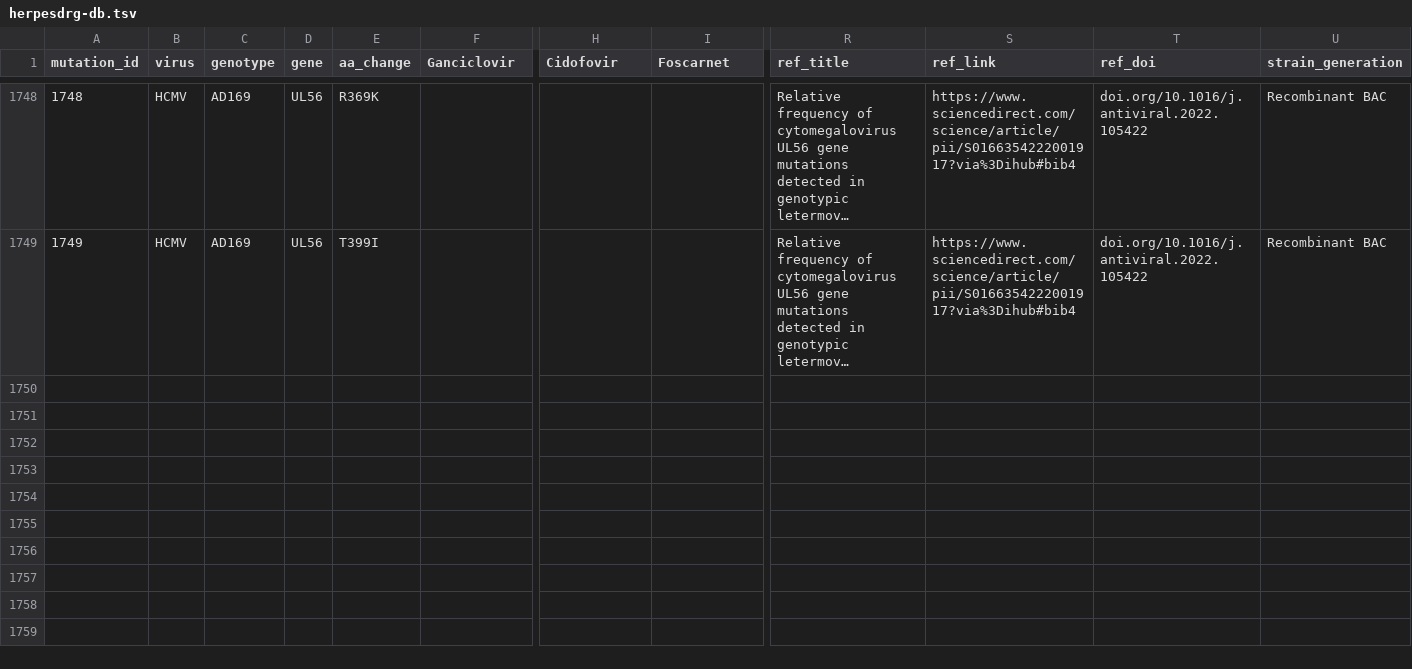
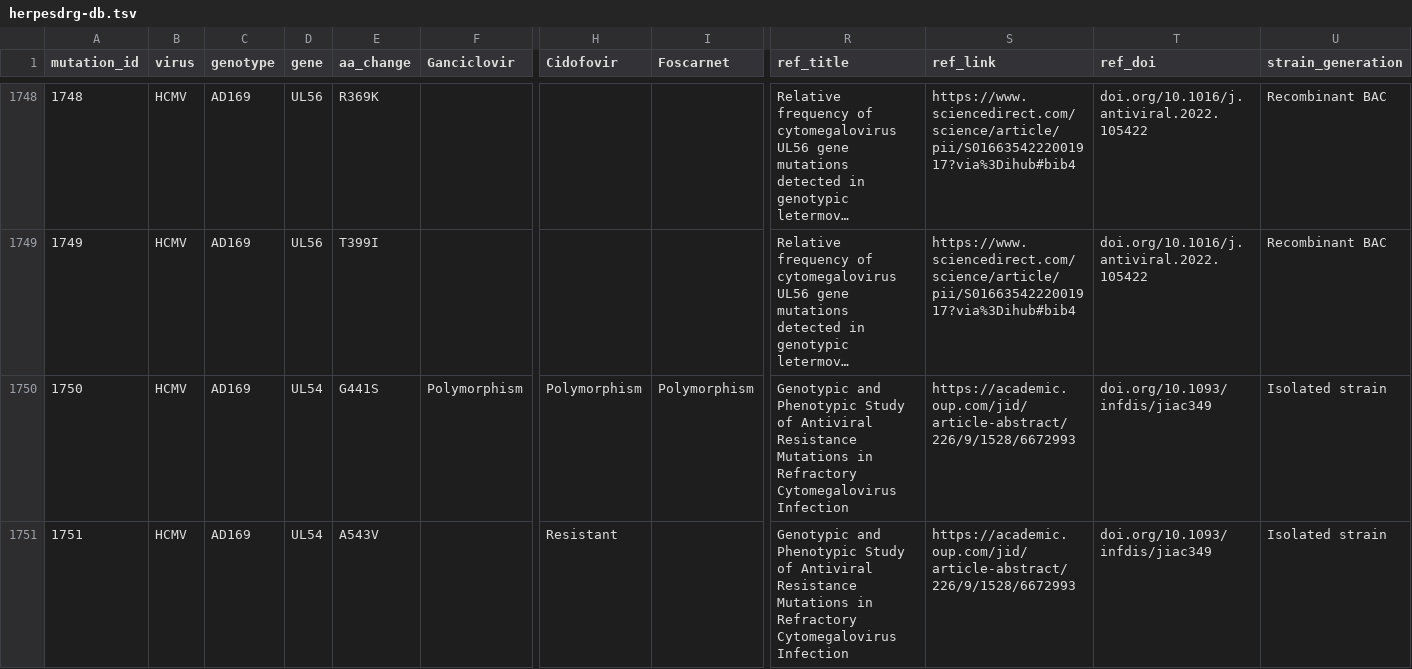
Before and after one commit to ojcharles/herpesdrg-db, a TSV file: herpesdrg-db.tsv, drawn as a sheet; only a part is shown, gaps mark what is left out; long unchanged cells end in …; rows hold the shown columns only; the diff covers the shown part only; the diff names each change by its address in the sheet, - before the commit and + after, or states it on an @@ line.

Commit message:
added doi.org/10.1016/j.antiviral.2022.105422

```diff
--- a/herpesdrg-db.tsv
+++ b/herpesdrg-db.tsv
+row 1750: 1750 | HCMV | AD169 | UL54 | G441S | Polymorphism | Polymorphism | Polymorphism | Genotypic and Phenotypic Study of Antiviral Resistance Mutations in Refractory Cytomegalovirus Infection | https://academic.oup.com/jid/article-abstract/226/9/1528/6672993 | doi.org/10.1093/infdis/jiac349 | Isolated strain
+row 1751: 1751 | HCMV | AD169 | UL54 | A543V |  | Resistant |  | Genotypic and Phenotypic Study of Antiviral Resistance Mutations in Refractory Cytomegalovirus Infection | https://academic.oup.com/jid/article-abstract/226/9/1528/6672993 | doi.org/10.1093/infdis/jiac349 | Isolated strain
```
Also changed, not shown: 5 added rows elsewhere in this file.
